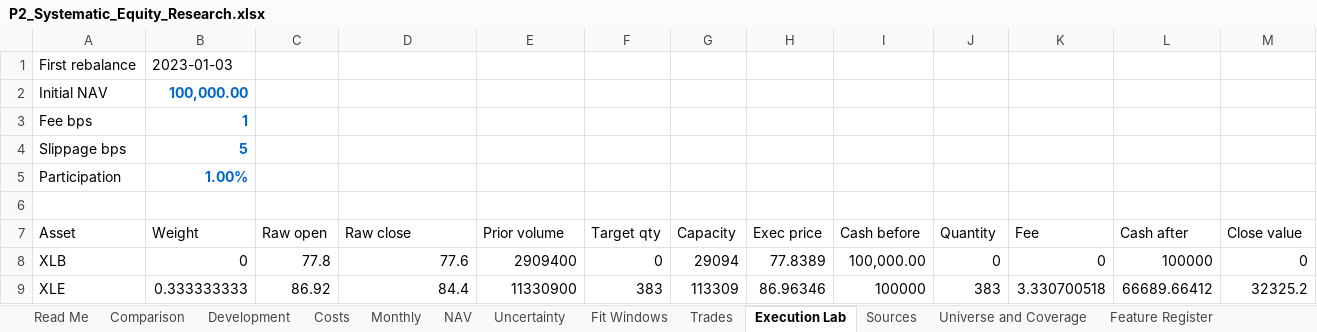
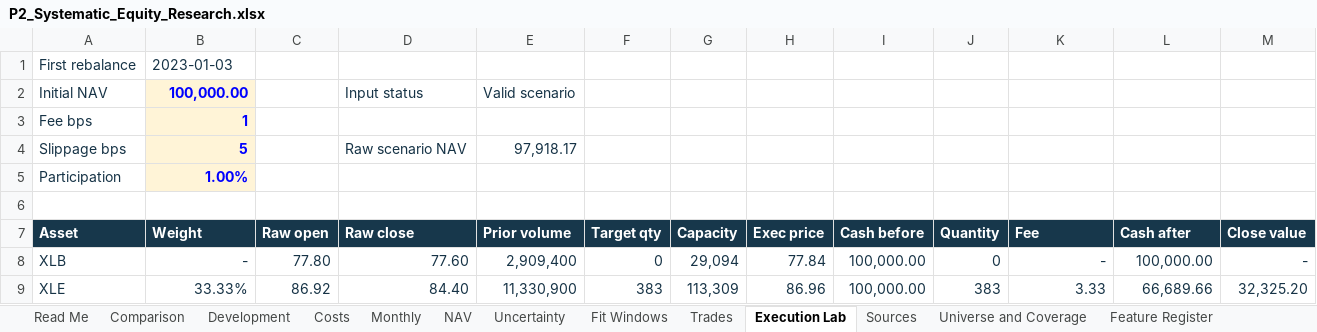
Before and after one commit to thvh2006/systematic-equity-ml-research, an Excel workbook: deliverables/P2_Systematic_Equity_Research.xlsx, sheet Execution Lab, drawn as a sheet; only a part is shown; values as stored, in another font and other column widths than the file's, no borders; the diff covers the shown part only; the diff names each change by its address in the sheet, - before the commit and + after, or states it on an @@ line.

```diff
--- a/deliverables/P2_Systematic_Equity_Research.xlsx (sheet Execution Lab)
+++ b/deliverables/P2_Systematic_Equity_Research.xlsx (sheet Execution Lab)
-A1:B1 text colour: black
+A1:B1 text colour: #163346
-A2:A5 text colour: black
+A2:A5 text colour: #163346
@@ B2:B5 fill: none → #FFF4D7, text colour: #0066CC → #0000FF @@
-D2 (Raw close): (empty)
+D2 (Raw close): Input status
-E2 (Prior volume): (empty)
+E2 (Prior volume): Valid scenario
-D4 (Raw close): (empty)
+D4 (Raw close): Raw scenario NAV
-E4 (Prior volume): (empty)
+E4 (Prior volume): 97,918.17
@@ A7:M7 fill: none → #17374B, bold: off → on, text colour: black → #FFFFFF @@
-A8:M9 text colour: black
+A8:M9 text colour: #163346
-B8 (Weight): 0
+B8 (Weight): -
-C8 (Raw open): 77.8
+C8 (Raw open): 77.80
-D8 (Raw close): 77.6
+D8 (Raw close): 77.60
-E8 (Prior volume): 2909400
+E8 (Prior volume): 2,909,400
-G8 (Capacity): 29094
+G8 (Capacity): 29,094
-H8 (Exec price): 77.8389
+H8 (Exec price): 77.84
-K8 (Fee): 0
+K8 (Fee): -
-L8 (Cash after): 100000
+L8 (Cash after): 100,000.00
-M8 (Close value): 0
+M8 (Close value): -
-B9 (Weight): 0.333333333
+B9 (Weight): 33.33%
-D9 (Raw close): 84.4
+D9 (Raw close): 84.40
-E9 (Prior volume): 11330900
+E9 (Prior volume): 11,330,900
-G9 (Capacity): 113309
+G9 (Capacity): 113,309
-H9 (Exec price): 86.96346
+H9 (Exec price): 86.96
-I9 (Cash before): 100000
+I9 (Cash before): 100,000.00
-K9 (Fee): 3.330700518
+K9 (Fee): 3.33
-L9 (Cash after): 66689.66412
+L9 (Cash after): 66,689.66
-M9 (Close value): 32325.2
+M9 (Close value): 32,325.20
```
Also changed, not shown: 11 added rows, 2 removed rows, 51 edited cells and cell formats elsewhere in this sheet, sheet Comparison, sheet Read Me, charts or pictures, 42 other files.
